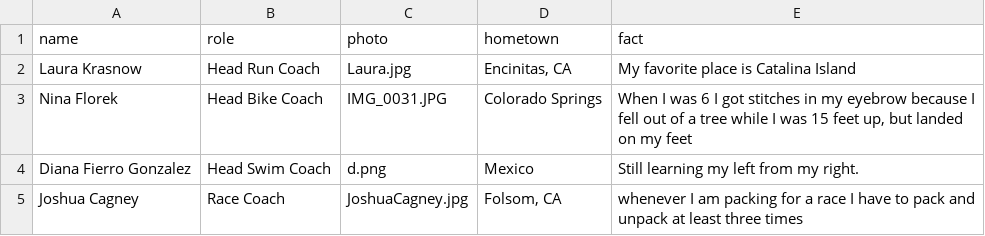
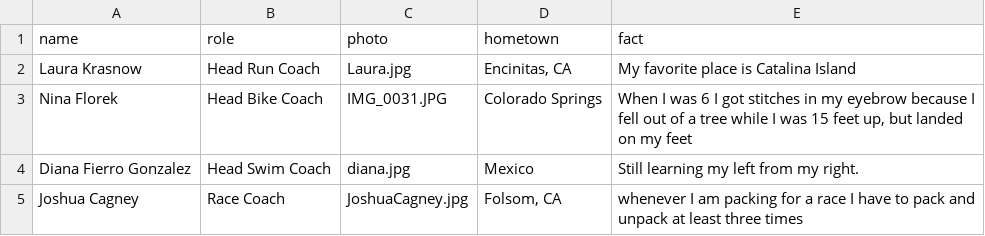
Before and after one commit to CalPolyTriathlon/calpolytriathlon, a CSV file: _data/coaches.csv, drawn as a sheet.

```diff
--- a/_data/coaches.csv
+++ b/_data/coaches.csv
@@ -3,3 +3,3 @@ Laura Krasnow,Head Run Coach,Laura.jpg,"Encinitas, CA",My favorite place is Cata
 Nina Florek,Head Bike Coach,IMG_0031.JPG,Colorado Springs ,"When I was 6 I got stitches in my eyebrow because I fell out of a tree while I was 15 feet up, but landed on my feet"
-Diana Fierro Gonzalez,Head Swim Coach,d.png,Mexico ,Still learning my left from my right.
+Diana Fierro Gonzalez,Head Swim Coach,diana.jpg,Mexico ,Still learning my left from my right.
 Joshua Cagney,Race Coach,JoshuaCagney.jpg,"Folsom, CA",whenever I am packing for a race I have to pack and unpack at least three times
```
Also changed, not shown: 10 other files.
